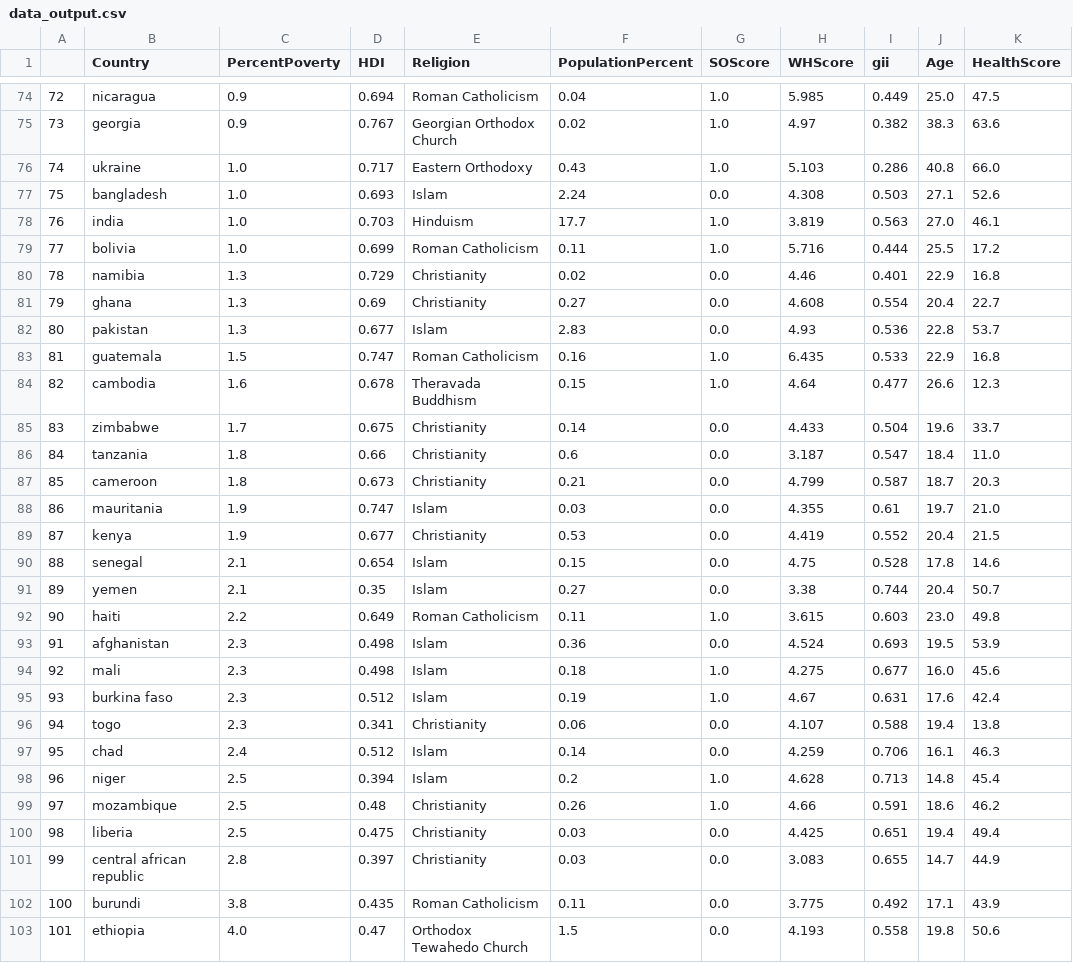
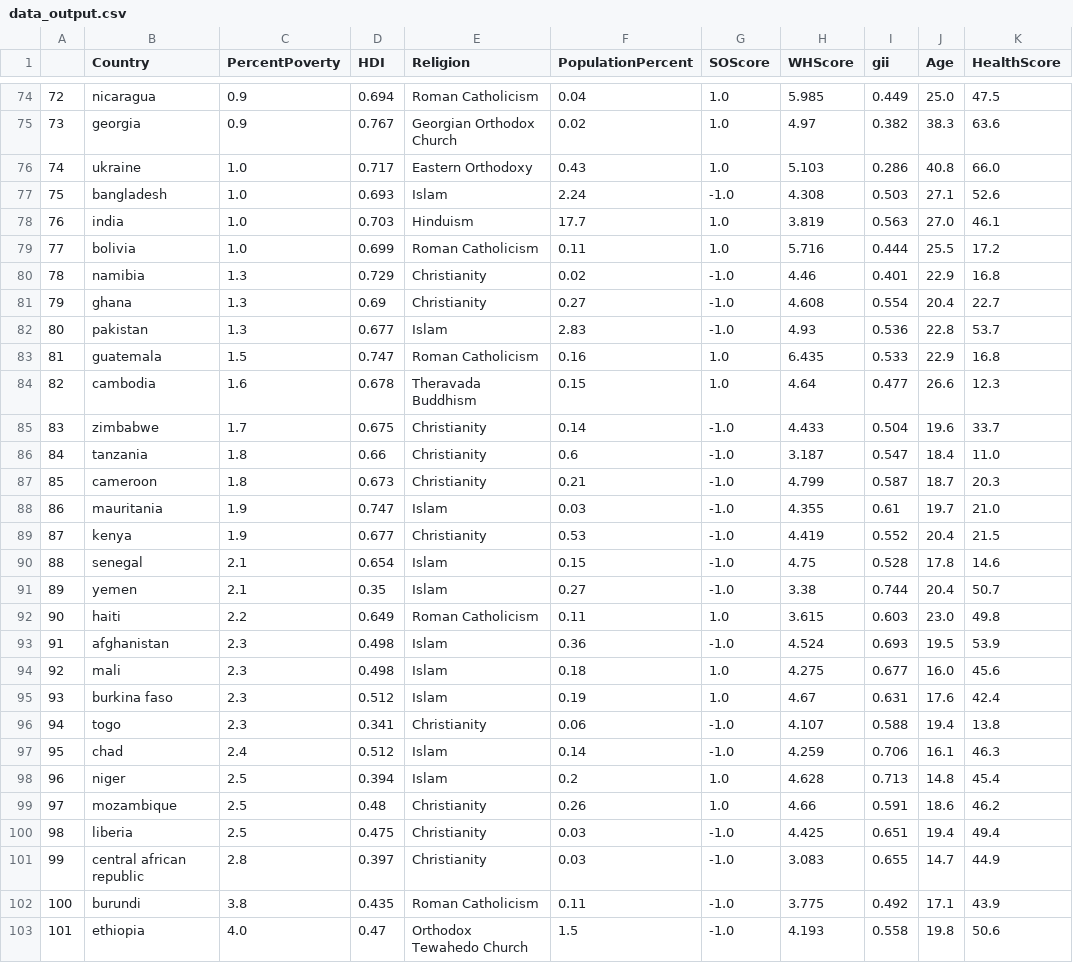
Before and after one commit to tbwrigh/hackcu9, a CSV file: data_output.csv, drawn as a sheet; only a part is shown, gaps mark what is left out; the diff covers the shown part only; the diff names each change by its address in the sheet, - before the commit and + after, or states it on an @@ line.

```diff
--- a/data_output.csv
+++ b/data_output.csv
-G77 (SOScore): 0.0
+G77 (SOScore): -1.0
-G80:G82 (SOScore): 0.0
+G80:G82 (SOScore): -1.0
-G85:G91 (SOScore): 0.0
+G85:G91 (SOScore): -1.0
-G93 (SOScore): 0.0
+G93 (SOScore): -1.0
-G96:G97 (SOScore): 0.0
+G96:G97 (SOScore): -1.0
-G100:G103 (SOScore): 0.0
+G100:G103 (SOScore): -1.0
```
Also changed, not shown: 14 edited cells elsewhere in this file, data/lgbtq_inclusiveness.csv, 1 other file.
